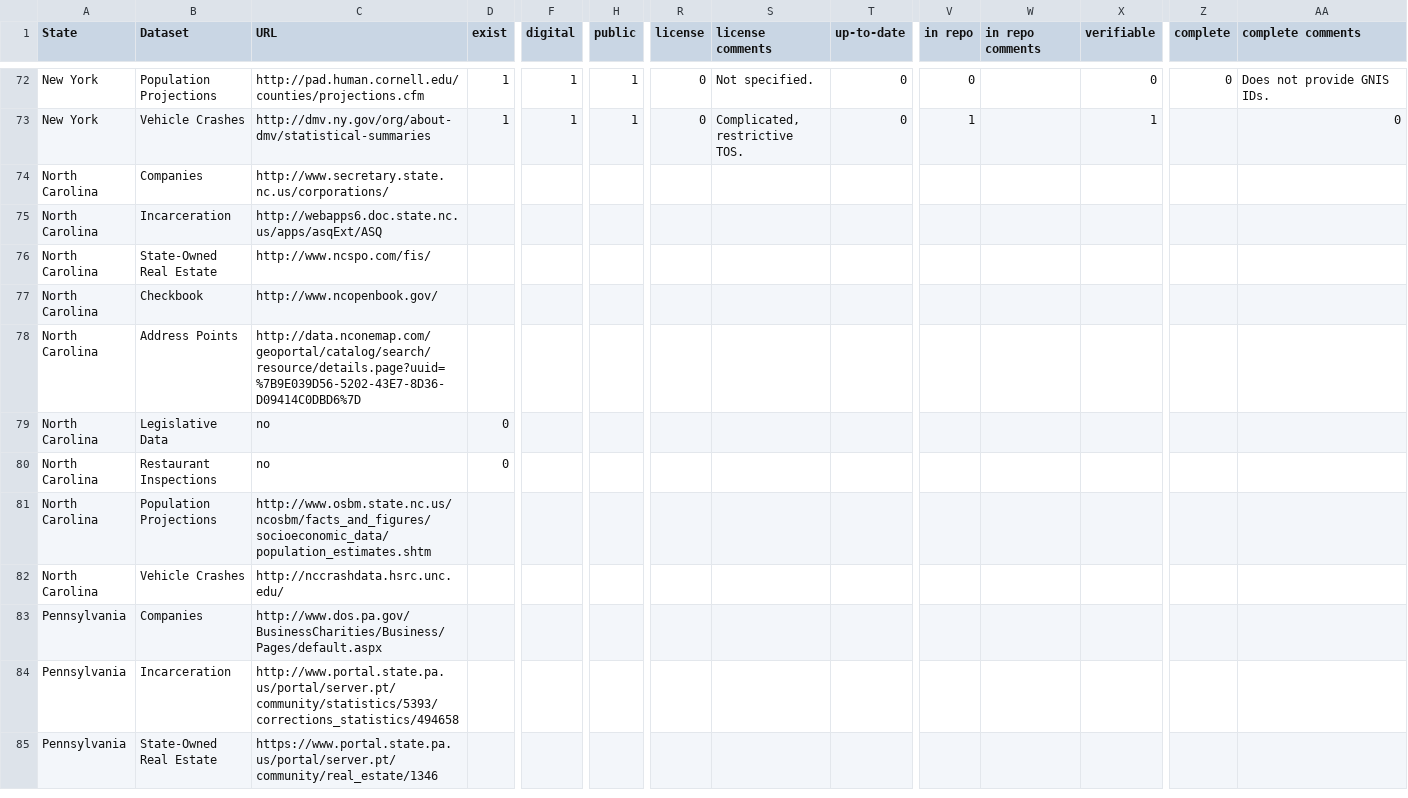
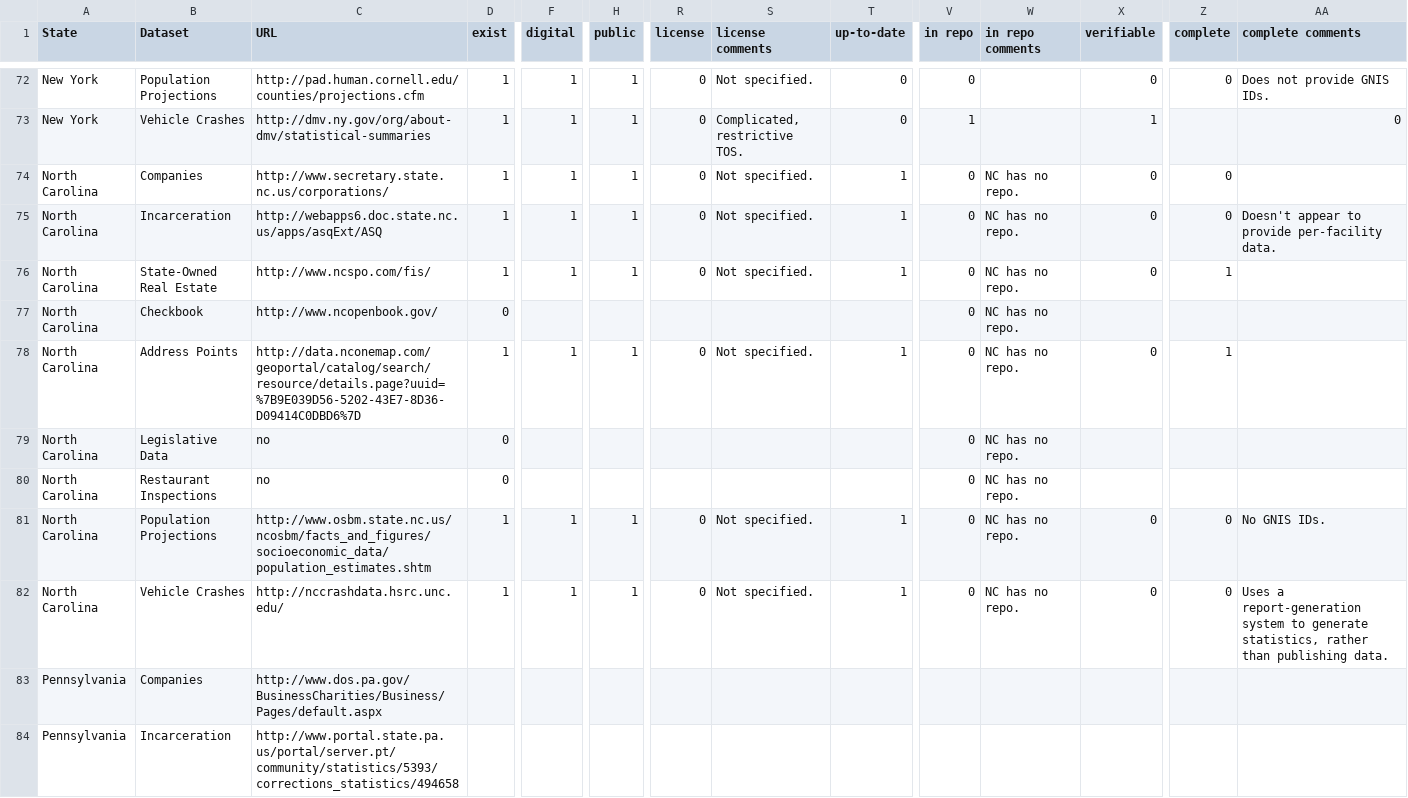
Before and after one commit to sunlightpolicy/State-Open-Data-Census, a CSV file: Data/census.csv, drawn as a sheet; only a part is shown, gaps mark what is left out; the shorter side is filled out with more unchanged rows; removed rows and columns are numbered as before the commit, all else as after; rows hold the shown columns only; the diff names each change by its address in the sheet, - before the commit and + after, or states it on an @@ line.

Commit message:
Add NC

```diff
--- a/Data/census.csv
+++ b/Data/census.csv
-row 74: North Carolina | Companies | http://www.secretary.state.nc.us/corporations/
-row 75: North Carolina | Incarceration | http://webapps6.doc.state.nc.us/apps/asqExt/ASQ
-row 76: North Carolina | State-Owned Real Estate | http://www.ncspo.com/fis/
+row 74: North Carolina | Companies | http://www.secretary.state.nc.us/corporations/ | 1 | 1 | 1 | 0 | Not specified. | 1 | 0 | NC has no repo. | 0 | 0
+row 75: North Carolina | Incarceration | http://webapps6.doc.state.nc.us/apps/asqExt/ASQ | 1 | 1 | 1 | 0 | Not specified. | 1 | 0 | NC has no repo. | 0 | 0 | Doesn't appear to provide per-facility data.
+row 76: North Carolina | State-Owned Real Estate | http://www.ncspo.com/fis/ | 1 | 1 | 1 | 0 | Not specified. | 1 | 0 | NC has no repo. | 0 | 1
-D77 (exist): (empty)
+D77 (exist): 0
-V77 (in repo): (empty)
+V77 (in repo): 0
-W77 (in repo comments): (empty)
+W77 (in repo comments): NC has no repo.
-row 78: North Carolina | Address Points | http://data.nconemap.com/geoportal/catalog/search/resource/details.page?uuid=%7B9E039D56-5202-43E7-8D36-D09414C0DBD6%7D
+row 78: North Carolina | Address Points | http://data.nconemap.com/geoportal/catalog/search/resource/details.page?uuid=%7B9E039D56-5202-43E7-8D36-D09414C0DBD6%7D | 1 | 1 | 1 | 0 | Not specified. | 1 | 0 | NC has no repo. | 0 | 1
-V79:V80 (in repo): (empty)
+V79:V80 (in repo): 0
-W79:W80 (in repo comments): (empty)
+W79:W80 (in repo comments): NC has no repo.
-row 81: North Carolina | Population Projections | http://www.osbm.state.nc.us/ncosbm/facts_and_figures/socioeconomic_data/population_estimates.shtm
-row 82: North Carolina | Vehicle Crashes | http://nccrashdata.hsrc.unc.edu/
+row 81: North Carolina | Population Projections | http://www.osbm.state.nc.us/ncosbm/facts_and_figures/socioeconomic_data/population_estimates.shtm | 1 | 1 | 1 | 0 | Not specified. | 1 | 0 | NC has no repo. | 0 | 0 | No GNIS IDs.
+row 82: North Carolina | Vehicle Crashes | http://nccrashdata.hsrc.unc.edu/ | 1 | 1 | 1 | 0 | Not specified. | 1 | 0 | NC has no repo. | 0 | 0 | Uses a report-generation system to generate statistics, rather than publishing data.
```
